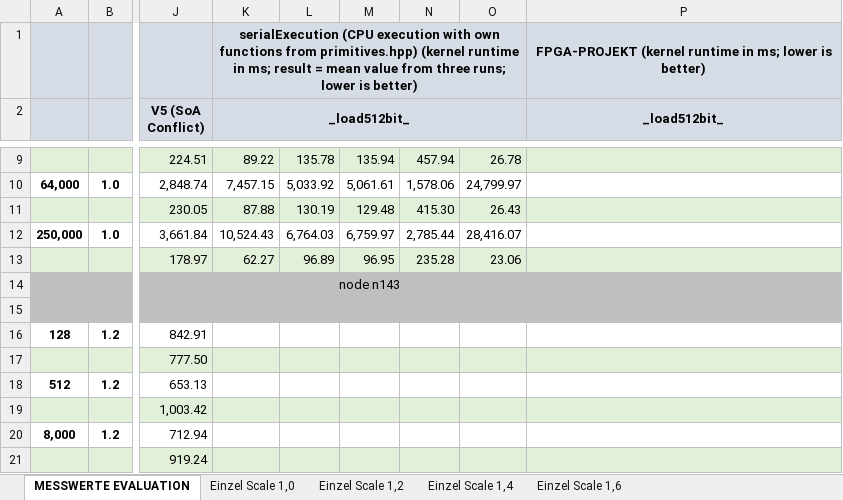
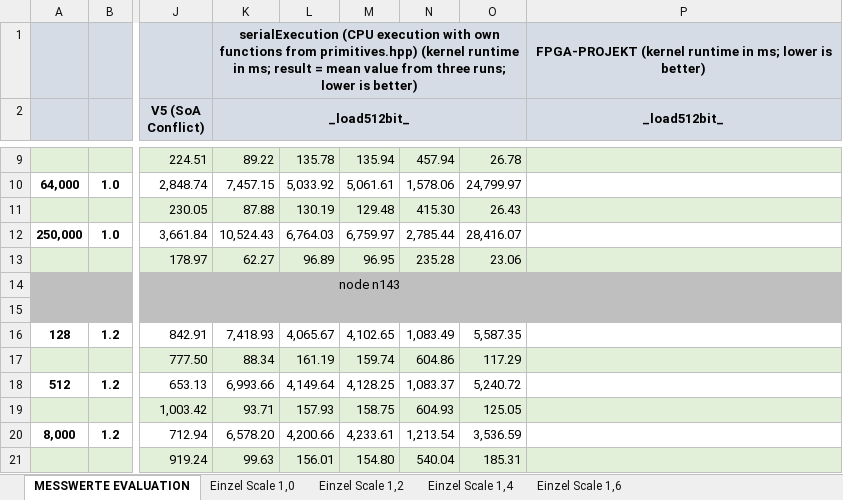
Before and after one commit to db-tu-dresden/FPGA-SIMD-Sandbox, an Excel workbook: Measurements/0_measurements_evaluation.xlsx, sheet MESSWERTE EVALUATION, drawn as a sheet; only a part is shown, gaps mark what is left out; values as stored, in another font and other column widths than the file's, no borders; the diff covers the shown part only; the diff names each change by its address in the sheet, - before the commit and + after, or states it on an @@ line.

Commit message:
Update 0_measurements_evaluation.xlsx
- contain all values for CPU measurements

```diff
--- a/Measurements/0_measurements_evaluation.xlsx (sheet MESSWERTE EVALUATION)
+++ b/Measurements/0_measurements_evaluation.xlsx (sheet MESSWERTE EVALUATION)
-K16 (_load512bit_): (empty)
+K16 (_load512bit_): 7,418.93
-L16: (empty)
+L16: 4,065.67
-M16: (empty)
+M16: 4,102.65
-N16: (empty)
+N16: 1,083.49
-O16: (empty)
+O16: 5,587.35
-K17 (_load512bit_): (empty)
+K17 (_load512bit_): 88.34
-L17: (empty)
+L17: 161.19
-M17: (empty)
+M17: 159.74
-N17: (empty)
+N17: 604.86
-O17: (empty)
+O17: 117.29
-K18 (_load512bit_): (empty)
+K18 (_load512bit_): 6,993.66
-L18: (empty)
+L18: 4,149.64
-M18: (empty)
+M18: 4,128.25
-N18: (empty)
+N18: 1,083.37
-O18: (empty)
+O18: 5,240.72
-K19 (_load512bit_): (empty)
+K19 (_load512bit_): 93.71
-L19: (empty)
+L19: 157.93
-M19: (empty)
+M19: 158.75
-N19: (empty)
+N19: 604.93
-O19: (empty)
+O19: 125.05
-K20 (_load512bit_): (empty)
+K20 (_load512bit_): 6,578.20
-L20: (empty)
+L20: 4,200.66
-M20: (empty)
+M20: 4,233.61
-N20: (empty)
+N20: 1,213.54
-O20: (empty)
+O20: 3,536.59
-K21 (_load512bit_): (empty)
+K21 (_load512bit_): 99.63
-L21: (empty)
+L21: 156.01
-M21: (empty)
+M21: 154.80
-N21: (empty)
+N21: 540.04
-O21: (empty)
+O21: 185.31
```
Also changed, not shown: 1 added row, 1 removed row, 141 edited cells and merged cells elsewhere in this sheet, sheet Einzel Scale 1,4, sheet Einzel Scale 1,2, sheet Einzel Scale 1,6.
